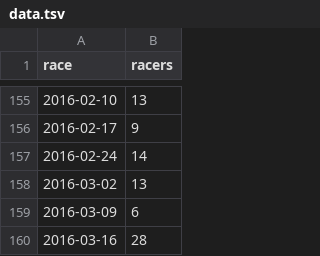
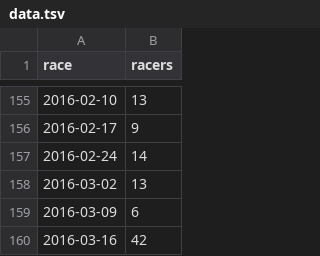
Before and after one commit to maxmetcalfe/Fog-City-Run, a TSV file: data/data.tsv, drawn as a sheet; only a part is shown, gaps mark what is left out.

```diff
--- a/data/data.tsv
+++ b/data/data.tsv
@@ -159,2 +159,2 @@ race	racers
 2016-03-09	6
-2016-03-16	28
+2016-03-16	42
```
Also changed, not shown: 3 other files.
